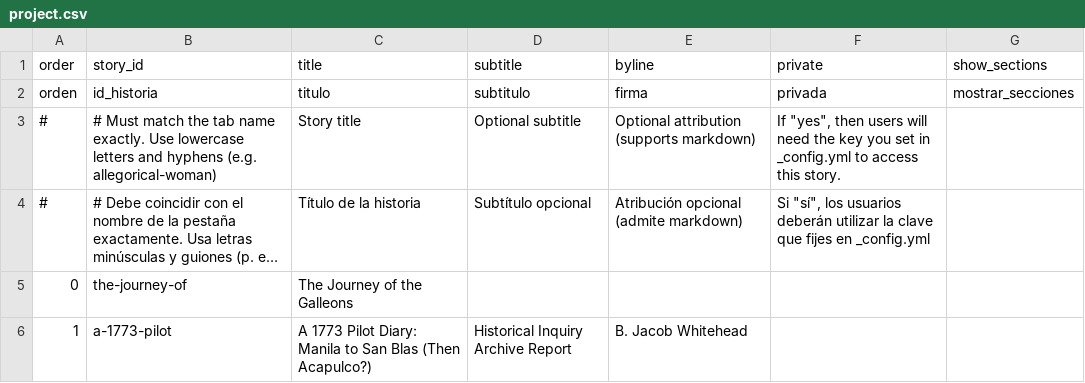
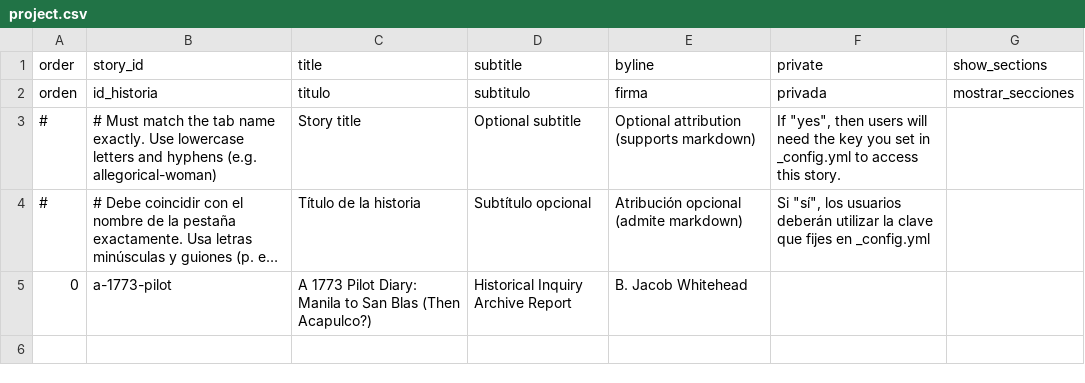
Before and after one commit to bjwhitehead26-max/mappingmanilagalleons, a CSV file: telar-content/spreadsheets/project.csv, drawn as a sheet; long unchanged cells end in …; removed rows and columns are numbered as before the commit, all else as after; the diff names each change by its address in the sheet, - before the commit and + after, or states it on an @@ line.

```diff
--- a/telar-content/spreadsheets/project.csv
+++ b/telar-content/spreadsheets/project.csv
-row 5: 0 | the-journey-of | The Journey of the Galleons
-A5 (order): 1
+A5 (order): 0
```
Also changed, not shown: telar-content/spreadsheets/a-1773-pilot.csv, 8 other files.
